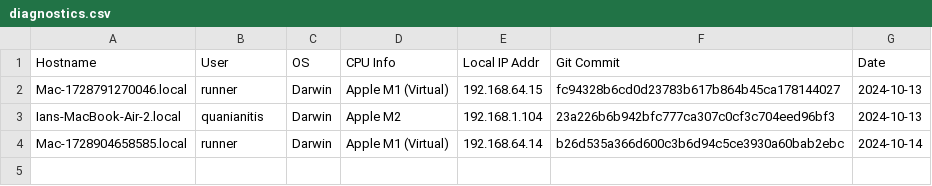
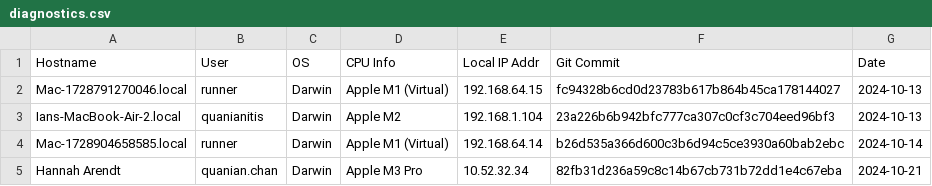
Before and after one commit to ian-cq/dotfiles, a CSV file: diagnostics.csv, drawn as a sheet.

Commit message:
2024-10-21 - New Host for quanianitis/dotfiles

```diff
--- a/diagnostics.csv
+++ b/diagnostics.csv
@@ -4 +4,2 @@ Ians-MacBook-Air-2.local,quanianitis,Darwin,Apple M2,192.168.1.104,23a226b6b942b
 Mac-1728904658585.local,runner,Darwin,Apple M1 (Virtual),192.168.64.14,b26d535a366d600c3b6d94c5ce3930a60bab2ebc,2024-10-14
+Hannah Arendt,quanian.chan,Darwin,Apple M3 Pro,10.52.32.34,82fb31d236a59c8c14b67cb731b72dd1e4c67eba,2024-10-21
```
Also changed, not shown: 2 other files.
